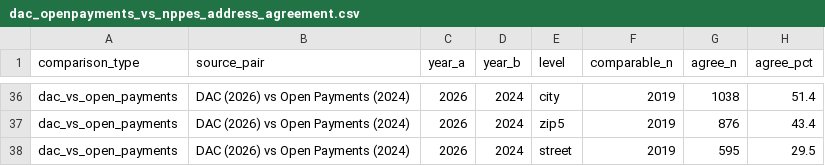
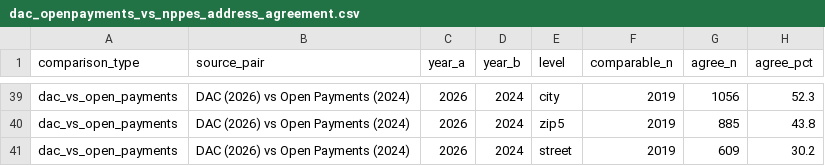
Before and after one commit to mufflyt/midwifery, a CSV file: artifacts/dac_openpayments_vs_nppes_address_agreement.csv, drawn as a sheet; only a part is shown, gaps mark what is left out; addresses are those after the commit; the diff covers the shown part only; the diff names each change by its address in the sheet, - before the commit and + after, or states it on an @@ line.

```diff
--- a/artifacts/dac_openpayments_vs_nppes_address_agreement.csv
+++ b/artifacts/dac_openpayments_vs_nppes_address_agreement.csv
-G39 (agree_n): 1038
+G39 (agree_n): 1056
-H39 (agree_pct): 51.4
+H39 (agree_pct): 52.3
-G40 (agree_n): 876
+G40 (agree_n): 885
-H40 (agree_pct): 43.4
+H40 (agree_pct): 43.8
-G41 (agree_n): 595
+G41 (agree_n): 609
-H41 (agree_pct): 29.5
+H41 (agree_pct): 30.2
```
Also changed, not shown: 3 added rows and 60 edited cells elsewhere in this file, 4 other files.
